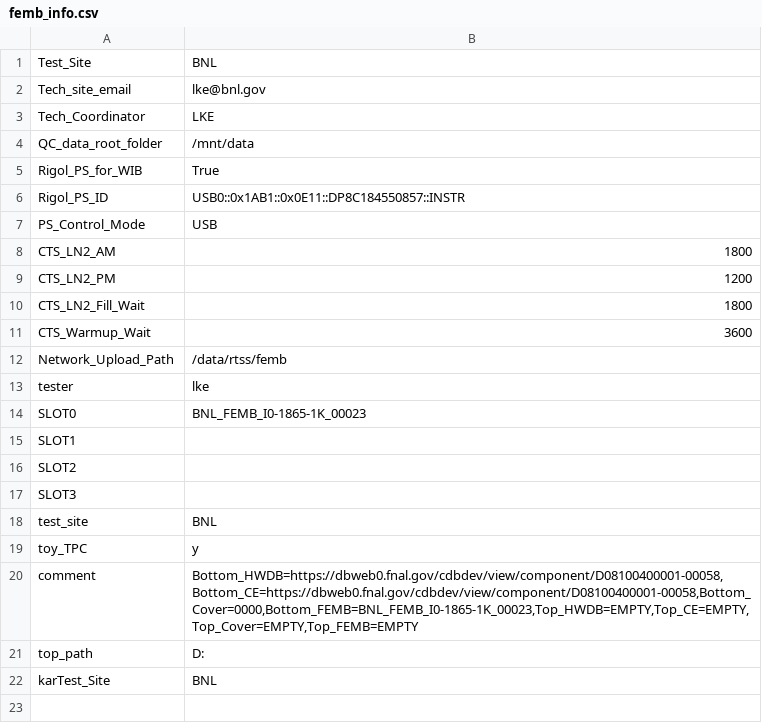
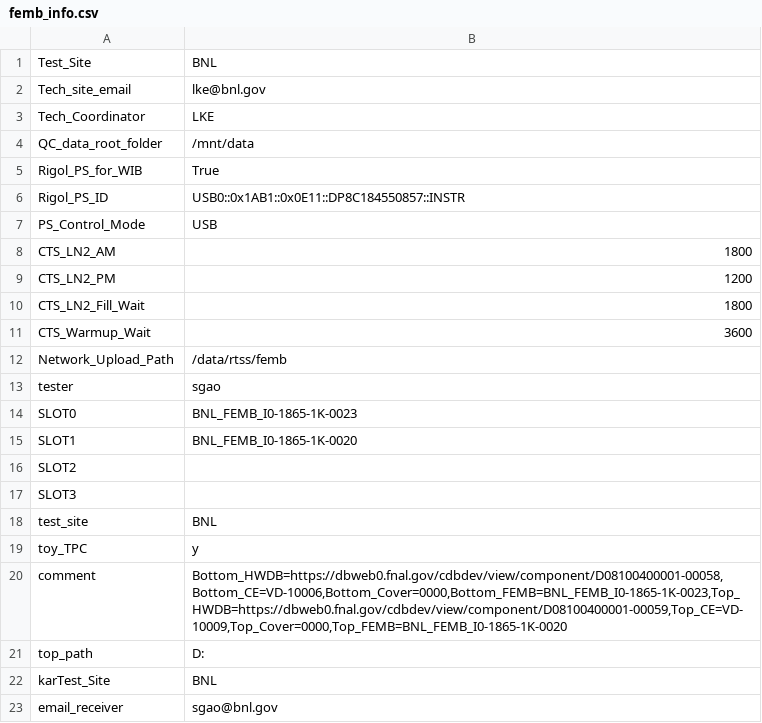
Before and after one commit to sgaobnl/BNL_CE_WIB_SW_QC, a CSV file: femb_info.csv, drawn as a sheet.

```diff
--- a/femb_info.csv
+++ b/femb_info.csv
@@ -12,5 +12,5 @@ CTS_Warmup_Wait,3600
 Network_Upload_Path,/data/rtss/femb
-tester,lke
-SLOT0,BNL_FEMB_I0-1865-1K_00023
-SLOT1,
+tester,sgao
+SLOT0,BNL_FEMB_I0-1865-1K-0023
+SLOT1,BNL_FEMB_I0-1865-1K-0020
 SLOT2,
@@ -19,4 +19,5 @@ test_site,BNL
 toy_TPC,y
-comment,"Bottom_HWDB=https://dbweb0.fnal.gov/cdbdev/view/component/D08100400001-00058,Bottom_CE=https://dbweb0.fnal.gov/cdbdev/view/component/D08100400001-00058,Bottom_Cover=0000,Bottom_FEMB=BNL_FEMB_I0-1865-1K_00023,Top_HWDB=EMPTY,Top_CE=EMPTY,Top_Cover=EMPTY,Top_FEMB=EMPTY"
+comment,"Bottom_HWDB=https://dbweb0.fnal.gov/cdbdev/view/component/D08100400001-00058,Bottom_CE=VD-10006,Bottom_Cover=0000,Bottom_FEMB=BNL_FEMB_I0-1865-1K-0023,Top_HWDB=https://dbweb0.fnal.gov/cdbdev/view/component/D08100400001-00059,Top_CE=VD-10009,Top_Cover=0000,Top_FEMB=BNL_FEMB_I0-1865-1K-0020"
 top_path,D:
 karTest_Site,BNL
+email_receiver,sgao@bnl.gov
```
Also changed, not shown: femb_info_implement.csv, init_setup.csv, 6 other files.
